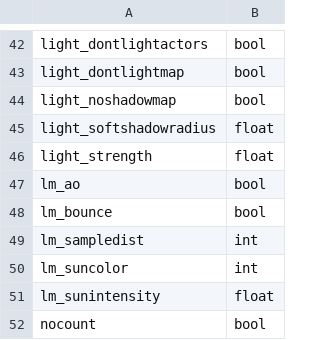
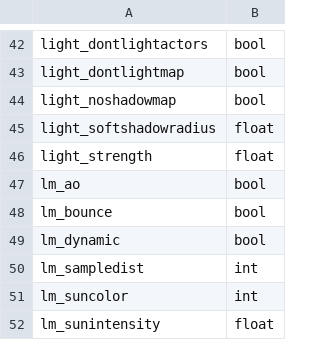
Before and after one commit to biwa/engine-udmf-support, a CSV file: csv/gzdoom-thing.csv, drawn as a sheet; only a part is shown, gaps mark what is left out; the shorter side is filled out with more unchanged rows.

Commit message:
Updated URL to EDGE-Classic UDMF extensions. Updated data

```diff
--- a/csv/gzdoom-thing.csv
+++ b/csv/gzdoom-thing.csv
@@ -48,2 +48,3 @@ lm_ao;bool
 lm_bounce;bool
+lm_dynamic;bool
 lm_sampledist;int
```
Also changed, not shown: 2 other files.
